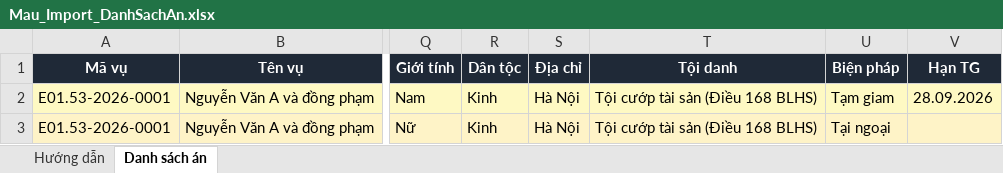
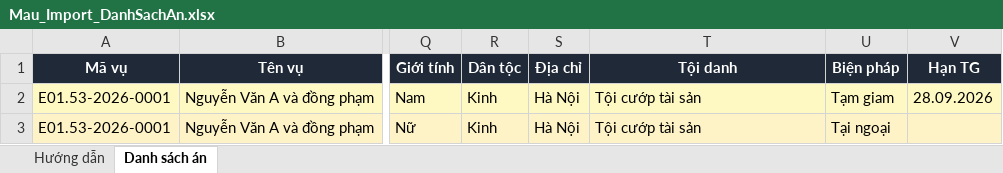
Before and after one commit to quachdung92/QLAHSP2, an Excel workbook: Mau_Import_DanhSachAn.xlsx, sheet Danh sách án, drawn as a sheet; only a part is shown, gaps mark what is left out; values as stored, in another font and other column widths than the file's, no borders; the diff names each change by its address in the sheet, - before the commit and + after, or states it on an @@ line.

```diff
--- a/Mau_Import_DanhSachAn.xlsx (sheet Danh sách án)
+++ b/Mau_Import_DanhSachAn.xlsx (sheet Danh sách án)
-T2:T3 (Tội danh): Tội cướp tài sản (Điều 168 BLHS)
+T2:T3 (Tội danh): Tội cướp tài sản
```
Also changed, not shown: sheet Hướng dẫn, 2 other files.
